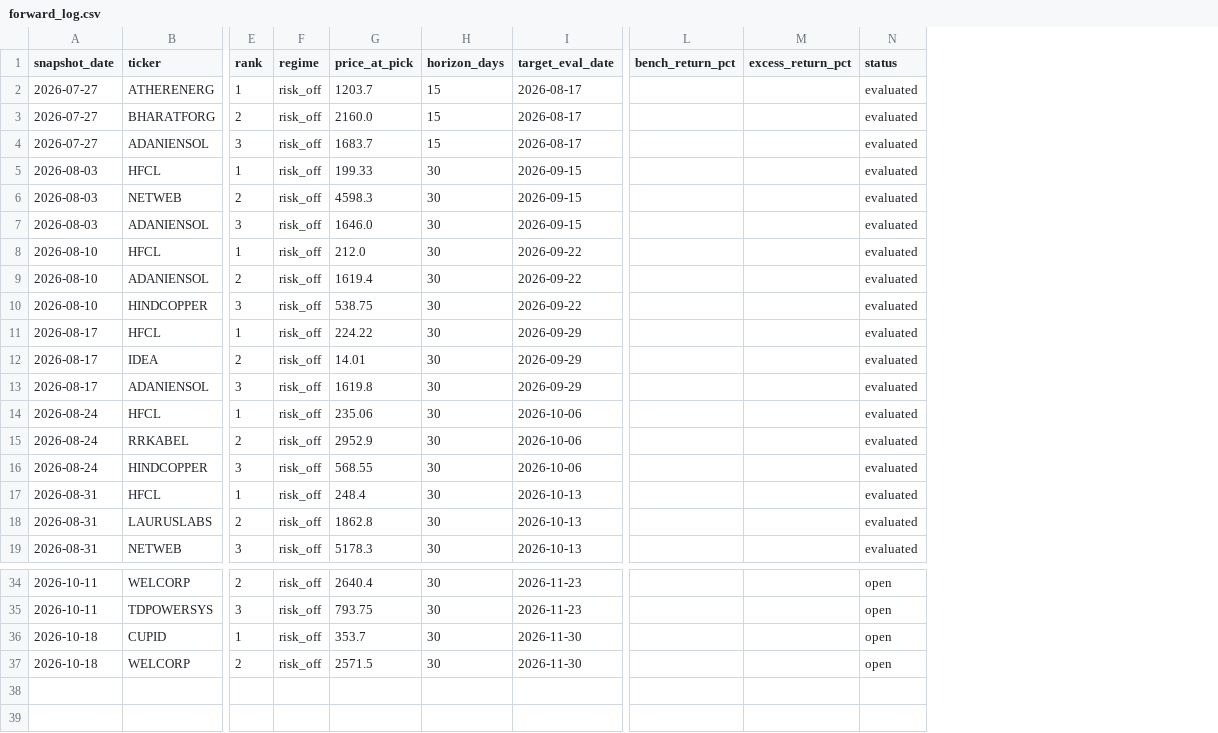
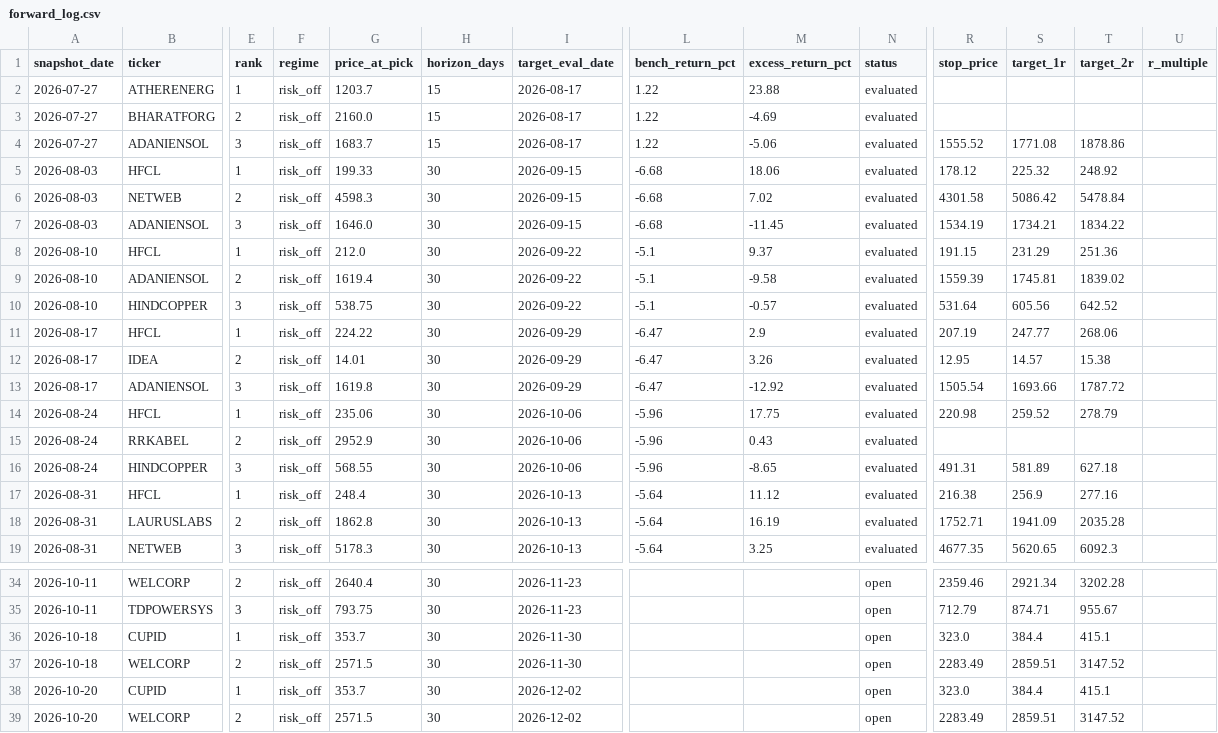
Before and after one commit to compukidsdgp-creator/Swing-trading, a CSV file: forward_log.csv, drawn as a sheet; only a part is shown, gaps mark what is left out; rows hold the shown columns only; the diff covers the shown part only; the diff names each change by its address in the sheet, - before the commit and + after, or states it on an @@ line.

```diff
--- a/forward_log.csv
+++ b/forward_log.csv
+column R (stop_price), rows 4-19: 1555.52 | 178.12 | 4301.58 | 1534.19 | 191.15 | 1559.39 | 531.64 | 207.19 | 12.95 | 1505.54 | 220.98 |  | 491.31 | 216.38 | 1752.71 | 4677.35; rows 34-37: 2359.46 | 712.79 | 323.0 | 2283.49
+column S (target_1r), rows 4-19: 1771.08 | 225.32 | 5086.42 | 1734.21 | 231.29 | 1745.81 | 605.56 | 247.77 | 14.57 | 1693.66 | 259.52 |  | 581.89 | 256.9 | 1941.09 | 5620.65; rows 34-37: 2921.34 | 874.71 | 384.4 | 2859.51
+column T (target_2r), rows 4-19: 1878.86 | 248.92 | 5478.84 | 1834.22 | 251.36 | 1839.02 | 642.52 | 268.06 | 15.38 | 1787.72 | 278.79 |  | 627.18 | 277.16 | 2035.28 | 6092.3; rows 34-37: 3202.28 | 955.67 | 415.1 | 3147.52
+column U (r_multiple), empty
-L2:L4 (bench_return_pct): (empty)
+L2:L4 (bench_return_pct): 1.22
-M2 (excess_return_pct): (empty)
+M2 (excess_return_pct): 23.88
-M3 (excess_return_pct): (empty)
+M3 (excess_return_pct): -4.69
-M4 (excess_return_pct): (empty)
+M4 (excess_return_pct): -5.06
-L5:L7 (bench_return_pct): (empty)
+L5:L7 (bench_return_pct): -6.68
-M5 (excess_return_pct): (empty)
+M5 (excess_return_pct): 18.06
-M6 (excess_return_pct): (empty)
+M6 (excess_return_pct): 7.02
-M7 (excess_return_pct): (empty)
+M7 (excess_return_pct): -11.45
-L8:L10 (bench_return_pct): (empty)
+L8:L10 (bench_return_pct): -5.1
-M8 (excess_return_pct): (empty)
+M8 (excess_return_pct): 9.37
-M9 (excess_return_pct): (empty)
+M9 (excess_return_pct): -9.58
-M10 (excess_return_pct): (empty)
+M10 (excess_return_pct): -0.57
-L11:L13 (bench_return_pct): (empty)
+L11:L13 (bench_return_pct): -6.47
-M11 (excess_return_pct): (empty)
+M11 (excess_return_pct): 2.9
-M12 (excess_return_pct): (empty)
+M12 (excess_return_pct): 3.26
-M13 (excess_return_pct): (empty)
+M13 (excess_return_pct): -12.92
-L14:L16 (bench_return_pct): (empty)
+L14:L16 (bench_return_pct): -5.96
-M14 (excess_return_pct): (empty)
+M14 (excess_return_pct): 17.75
-M15 (excess_return_pct): (empty)
+M15 (excess_return_pct): 0.43
-M16 (excess_return_pct): (empty)
+M16 (excess_return_pct): -8.65
-L17:L19 (bench_return_pct): (empty)
+L17:L19 (bench_return_pct): -5.64
-M17 (excess_return_pct): (empty)
+M17 (excess_return_pct): 11.12
-M18 (excess_return_pct): (empty)
+M18 (excess_return_pct): 16.19
-M19 (excess_return_pct): (empty)
+M19 (excess_return_pct): 3.25
+row 38: 2026-10-20 | CUPID | 1 | risk_off | 353.7 | 30 | 2026-12-02 |  |  | open | 323.0 | 384.4 | 415.1
+row 39: 2026-10-20 | WELCORP | 2 | risk_off | 2571.5 | 30 | 2026-12-02 |  |  | open | 2283.49 | 2859.51 | 3147.52
```
Also changed, not shown: 15 edited cells elsewhere in this file, 6 other files.
